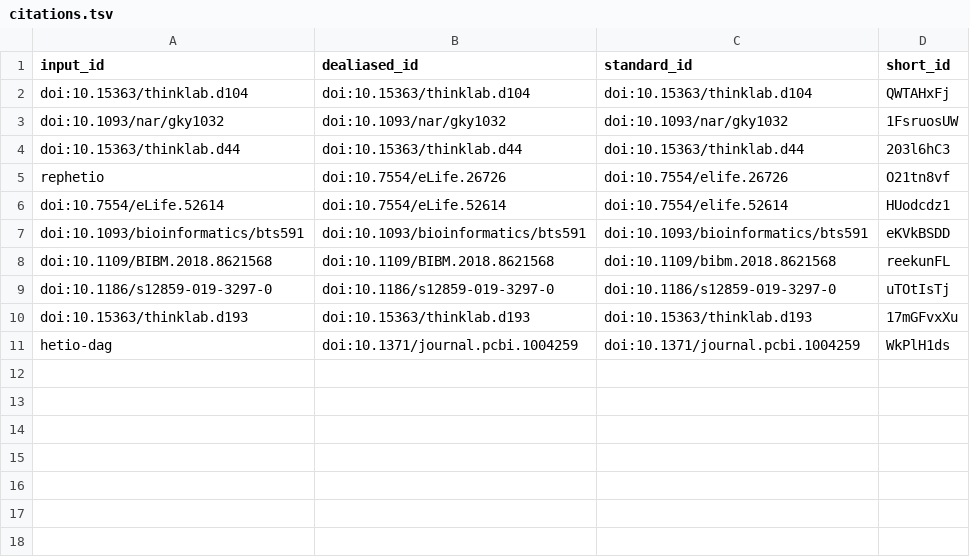
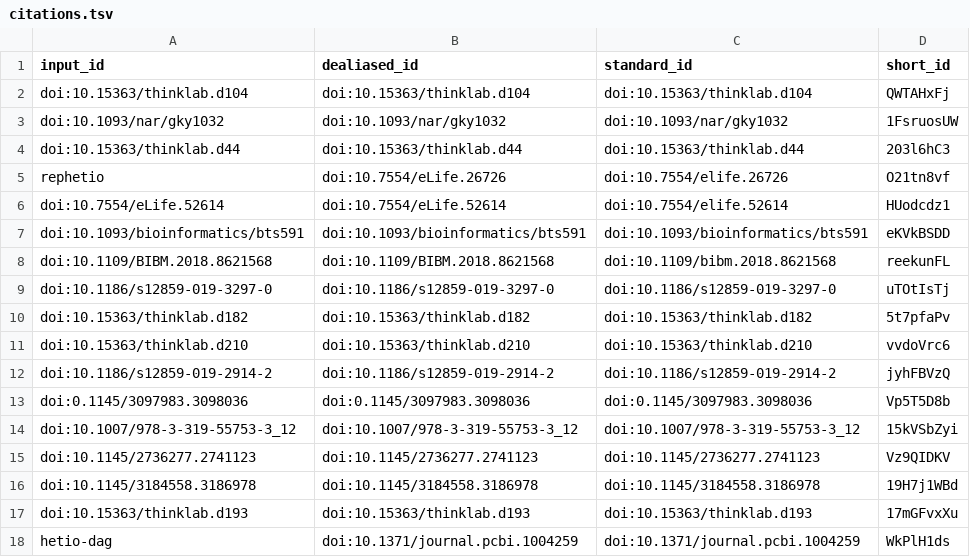
Before and after one commit to greenelab/connectivity-search-manuscript, a TSV file: citations.tsv, drawn as a sheet.

```diff
--- a/citations.tsv
+++ b/citations.tsv
@@ -9,2 +9,9 @@ doi:10.1109/BIBM.2018.8621568	doi:10.1109/BIBM.2018.8621568	doi:10.1109/bibm.201
 doi:10.1186/s12859-019-3297-0	doi:10.1186/s12859-019-3297-0	doi:10.1186/s12859-019-3297-0	uTOtIsTj
+doi:10.15363/thinklab.d182	doi:10.15363/thinklab.d182	doi:10.15363/thinklab.d182	5t7pfaPv
+doi:10.15363/thinklab.d210	doi:10.15363/thinklab.d210	doi:10.15363/thinklab.d210	vvdoVrc6
+doi:10.1186/s12859-019-2914-2	doi:10.1186/s12859-019-2914-2	doi:10.1186/s12859-019-2914-2	jyhFBVzQ
+doi:0.1145/3097983.3098036	doi:0.1145/3097983.3098036	doi:0.1145/3097983.3098036	Vp5T5D8b
+doi:10.1007/978-3-319-55753-3_12	doi:10.1007/978-3-319-55753-3_12	doi:10.1007/978-3-319-55753-3_12	15kVSbZyi
+doi:10.1145/2736277.2741123	doi:10.1145/2736277.2741123	doi:10.1145/2736277.2741123	Vz9QIDKV
+doi:10.1145/3184558.3186978	doi:10.1145/3184558.3186978	doi:10.1145/3184558.3186978	19H7j1WBd
 doi:10.15363/thinklab.d193	doi:10.15363/thinklab.d193	doi:10.15363/thinklab.d193	17mGFvxXu
```
Also changed, not shown: 7 other files.
